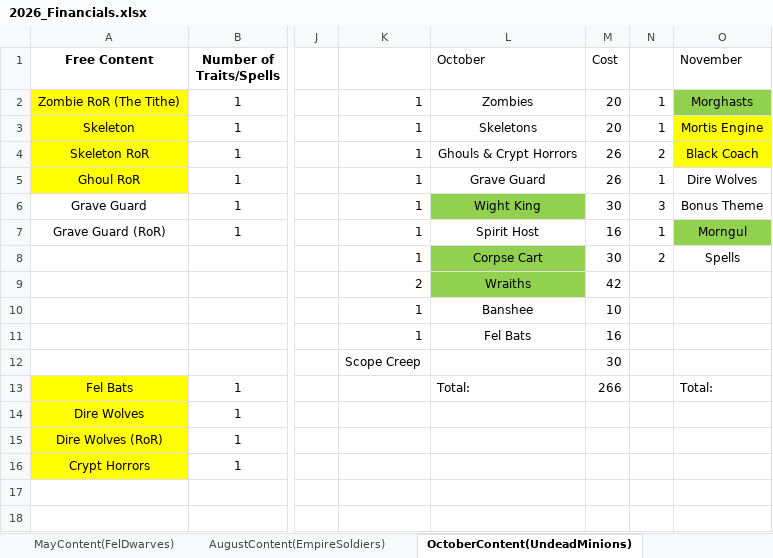
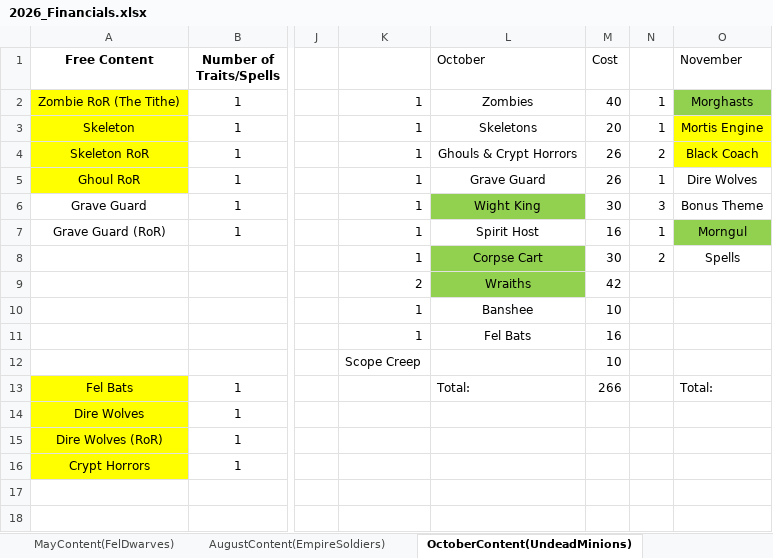
Before and after one commit to HankSnouwaert/DnD-Homebrew, an Excel workbook: 2026_Financials.xlsx, sheet OctoberContent(UndeadMinions), drawn as a sheet; only a part is shown, gaps mark what is left out; values as stored, in another font and other column widths than the file's, no borders; the diff names each change by its address in the sheet, - before the commit and + after, or states it on an @@ line.

Commit message:
Financials update

```diff
--- a/2026_Financials.xlsx (sheet OctoberContent(UndeadMinions))
+++ b/2026_Financials.xlsx (sheet OctoberContent(UndeadMinions))
-M2 (Cost): 20
+M2 (Cost): 40
-M12 (Cost): 30
+M12 (Cost): 10
```
